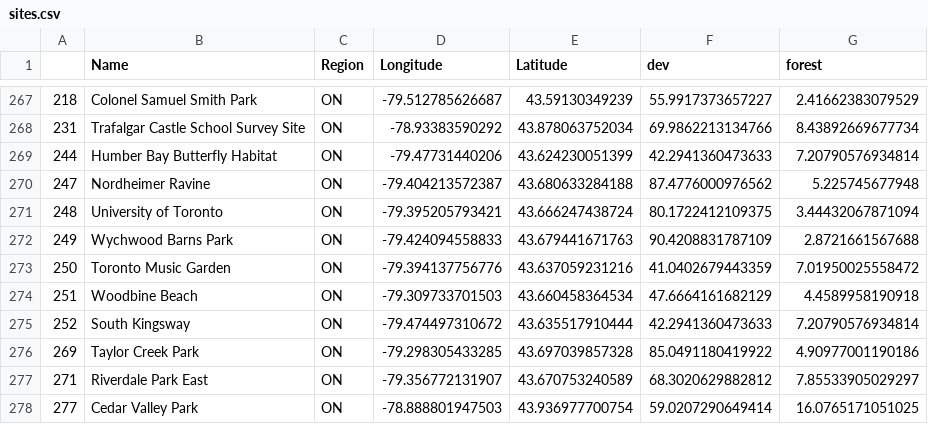
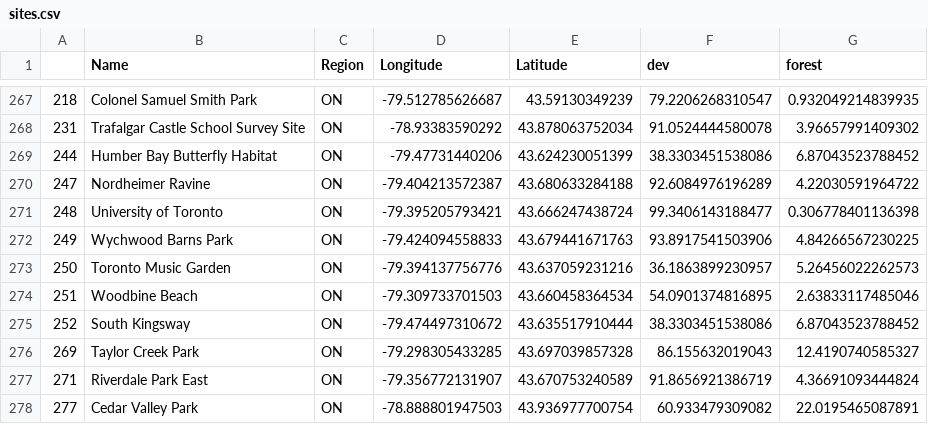
Before and after one commit to hurlbertlab/cc-urbanization, a CSV file: data/sites.csv, drawn as a sheet; only a part is shown, gaps mark what is left out; the diff covers the shown part only.

```diff
--- a/data/sites.csv
+++ b/data/sites.csv
@@ -267,12 +267,12 @@
-"218","Colonel Samuel Smith Park","ON",-79.512785626687,43.59130349239,55.9917373657227,2.41662383079529
-"231","Trafalgar Castle School Survey Site","ON",-78.93383590292,43.878063752034,69.9862213134766,8.43892669677734
-"244","Humber Bay Butterfly Habitat","ON",-79.47731440206,43.624230051399,42.2941360473633,7.20790576934814
-"247","Nordheimer Ravine","ON",-79.404213572387,43.680633284188,87.4776000976562,5.225745677948
-"248","University of Toronto","ON",-79.395205793421,43.666247438724,80.1722412109375,3.44432067871094
-"249","Wychwood Barns Park","ON",-79.424094558833,43.679441671763,90.4208831787109,2.8721661567688
-"250","Toronto Music Garden","ON",-79.394137756776,43.637059231216,41.0402679443359,7.01950025558472
-"251","Woodbine Beach","ON",-79.309733701503,43.660458364534,47.6664161682129,4.4589958190918
-"252","South Kingsway","ON",-79.474497310672,43.635517910444,42.2941360473633,7.20790576934814
-"269","Taylor Creek Park","ON",-79.298305433285,43.697039857328,85.0491180419922,4.90977001190186
-"271","Riverdale Park East","ON",-79.356772131907,43.670753240589,68.3020629882812,7.85533905029297
-"277","Cedar Valley Park","ON",-78.888801947503,43.936977700754,59.0207290649414,16.0765171051025
+"218","Colonel Samuel Smith Park","ON",-79.512785626687,43.59130349239,79.2206268310547,0.932049214839935
+"231","Trafalgar Castle School Survey Site","ON",-78.93383590292,43.878063752034,91.0524444580078,3.96657991409302
+"244","Humber Bay Butterfly Habitat","ON",-79.47731440206,43.624230051399,38.3303451538086,6.87043523788452
+"247","Nordheimer Ravine","ON",-79.404213572387,43.680633284188,92.6084976196289,4.22030591964722
+"248","University of Toronto","ON",-79.395205793421,43.666247438724,99.3406143188477,0.306778401136398
+"249","Wychwood Barns Park","ON",-79.424094558833,43.679441671763,93.8917541503906,4.84266567230225
+"250","Toronto Music Garden","ON",-79.394137756776,43.637059231216,36.1863899230957,5.26456022262573
+"251","Woodbine Beach","ON",-79.309733701503,43.660458364534,54.0901374816895,2.63833117485046
+"252","South Kingsway","ON",-79.474497310672,43.635517910444,38.3303451538086,6.87043523788452
+"269","Taylor Creek Park","ON",-79.298305433285,43.697039857328,86.155632019043,12.4190740585327
+"271","Riverdale Park East","ON",-79.356772131907,43.670753240589,91.8656921386719,4.36691093444824
+"277","Cedar Valley Park","ON",-78.888801947503,43.936977700754,60.933479309082,22.0195465087891
```
Also changed, not shown: 32 edited cells elsewhere in this file, 1 other file.
